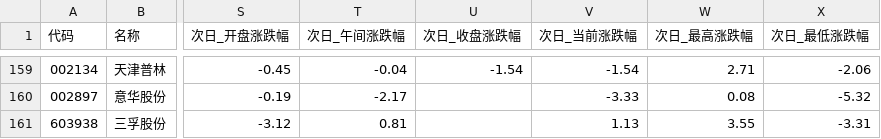
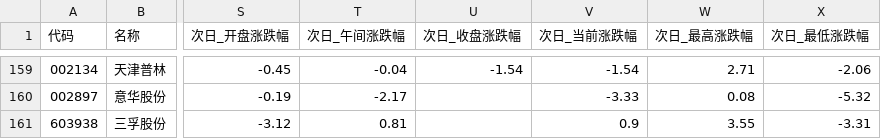
Before and after one commit to xps520/mx-stocks-monitor, a CSV file: mx_stocks_screener/观察池_累计.csv, drawn as a sheet; only a part is shown, gaps mark what is left out; the diff names each change by its address in the sheet, - before the commit and + after, or states it on an @@ line.

```diff
--- a/mx_stocks_screener/观察池_累计.csv
+++ b/mx_stocks_screener/观察池_累计.csv
-V161 (次日_当前涨跌幅): 1.13
+V161 (次日_当前涨跌幅): 0.9
```
Also changed, not shown: 1 other file.
